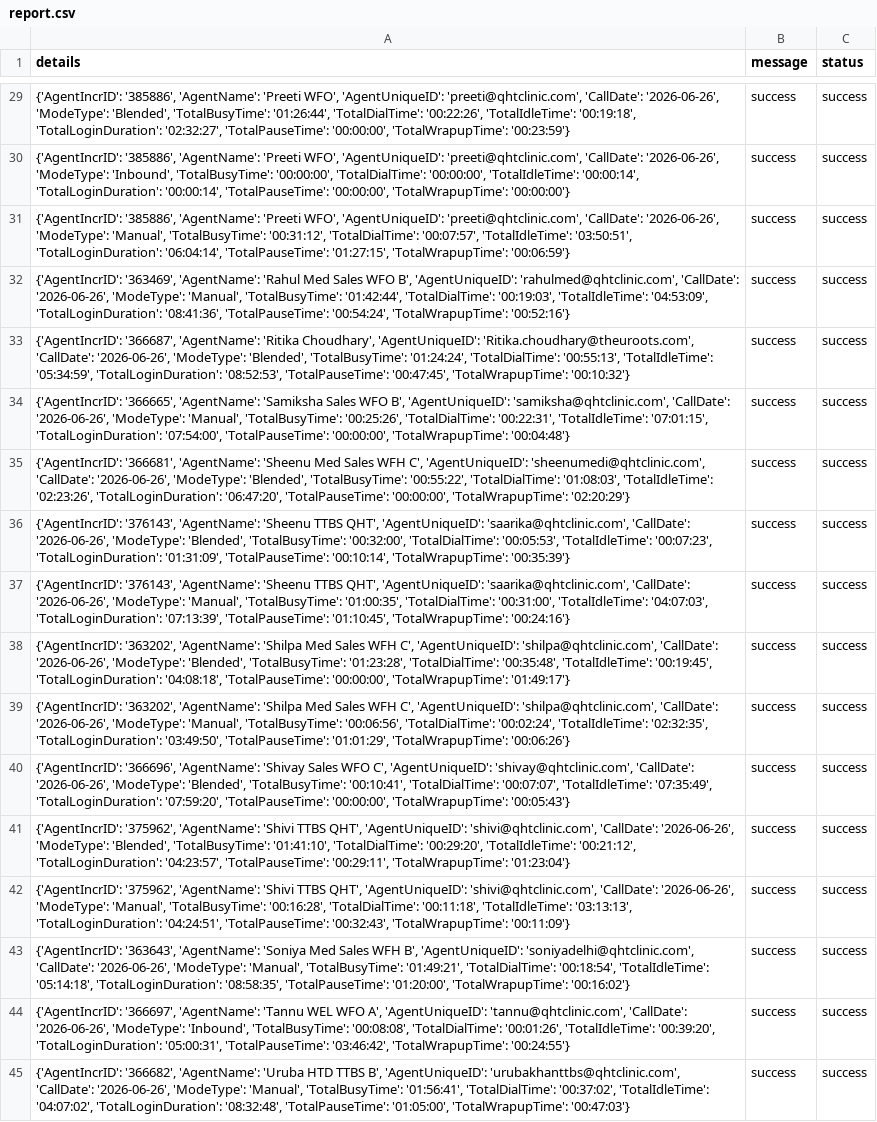
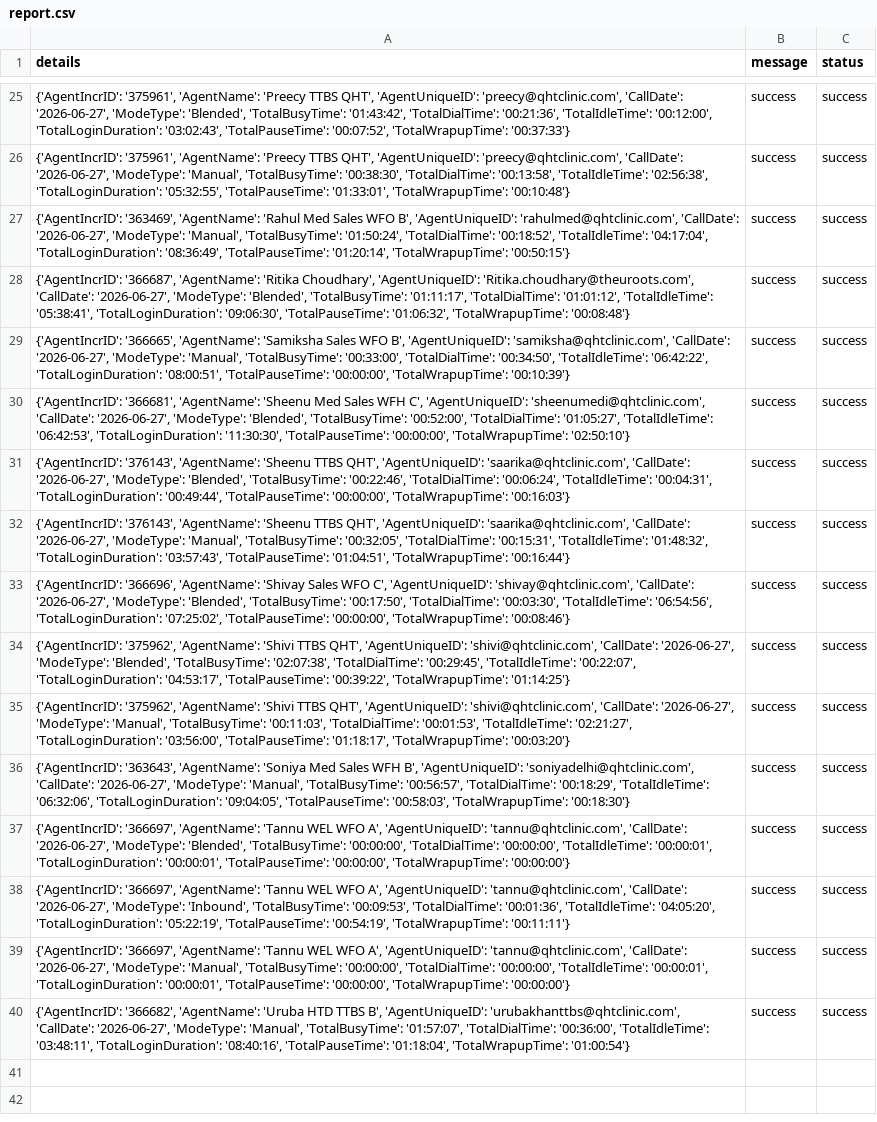
Before and after one commit to John-Cena-DEV/ozonetel_agents, a CSV file: report.csv, drawn as a sheet; only a part is shown, gaps mark what is left out; removed rows and columns are numbered as before the commit, all else as after; the diff covers the shown part only; the diff names each change by its address in the sheet, - before the commit and + after, or states it on an @@ line.

```diff
--- a/report.csv
+++ b/report.csv
-A25 (details): {'AgentIncrID': '385886', 'AgentName': 'Preeti WFO', 'AgentUniqueID': 'preeti@qhtclinic.com', 'CallDate': '2026-06-26', 'ModeType': 'Blended', 'TotalBusyTime': '01:26:44', 'TotalDialTime': '00:22:26', 'TotalIdleTime': '00:19:18', 'TotalLoginDuration': '02:32:27', 'TotalPauseTime': '00:00:00', 'TotalWrapupTime': '00:23:59'}
+A25 (details): {'AgentIncrID': '375961', 'AgentName': 'Preecy TTBS QHT', 'AgentUniqueID': 'preecy@qhtclinic.com', 'CallDate': '2026-06-27', 'ModeType': 'Blended', 'TotalBusyTime': '01:43:42', 'TotalDialTime': '00:21:36', 'TotalIdleTime': '00:12:00', 'TotalLoginDuration': '03:02:43', 'TotalPauseTime': '00:07:52', 'TotalWrapupTime': '00:37:33'}
-A26 (details): {'AgentIncrID': '385886', 'AgentName': 'Preeti WFO', 'AgentUniqueID': 'preeti@qhtclinic.com', 'CallDate': '2026-06-26', 'ModeType': 'Inbound', 'TotalBusyTime': '00:00:00', 'TotalDialTime': '00:00:00', 'TotalIdleTime': '00:00:14', 'TotalLoginDuration': '00:00:14', 'TotalPauseTime': '00:00:00', 'TotalWrapupTime': '00:00:00'}
+A26 (details): {'AgentIncrID': '375961', 'AgentName': 'Preecy TTBS QHT', 'AgentUniqueID': 'preecy@qhtclinic.com', 'CallDate': '2026-06-27', 'ModeType': 'Manual', 'TotalBusyTime': '00:38:30', 'TotalDialTime': '00:13:58', 'TotalIdleTime': '02:56:38', 'TotalLoginDuration': '05:32:55', 'TotalPauseTime': '01:33:01', 'TotalWrapupTime': '00:10:48'}
-row 31: {'AgentIncrID': '385886', 'AgentName': 'Preeti WFO', 'AgentUniqueID': 'preeti@qhtclinic.com', 'CallDate': '2026-06-26', 'ModeType': 'Manual', 'TotalBusyTime': '00:31:12', 'TotalDialTime': '00:07:57', 'TotalIdleTime': '03:50:51', 'TotalLoginDuration': '06:04:14', 'TotalPauseTime': '01:27:15', 'TotalWrapupTime': '00:06:59'} | success | success
-A27 (details): …'rahulmed@qhtclinic.com', 'CallDate': '2026-06-26', 'ModeType': 'Manual', 'TotalBusyTime': '01:42:44', 'TotalDialTime': '00:19:03', 'TotalIdleTime': '04:53:09', 'TotalLoginDuration': '08:41:36', 'TotalPauseTime': '00:54:24', 'TotalWrapupTime': '00:52:16'}
+A27 (details): …'rahulmed@qhtclinic.com', 'CallDate': '2026-06-27', 'ModeType': 'Manual', 'TotalBusyTime': '01:50:24', 'TotalDialTime': '00:18:52', 'TotalIdleTime': '04:17:04', 'TotalLoginDuration': '08:36:49', 'TotalPauseTime': '01:20:14', 'TotalWrapupTime': '00:50:15'}
-A28 (details): …'Ritika.choudhary@theuroots.com', 'CallDate': '2026-06-26', 'ModeType': 'Blended', 'TotalBusyTime': '01:24:24', 'TotalDialTime': '00:55:13', 'TotalIdleTime': '05:34:59', 'TotalLoginDuration': '08:52:53', 'TotalPauseTime': '00:47:45', 'TotalWrapupTime': '00:10:32'}
+A28 (details): …'Ritika.choudhary@theuroots.com', 'CallDate': '2026-06-27', 'ModeType': 'Blended', 'TotalBusyTime': '01:11:17', 'TotalDialTime': '01:01:12', 'TotalIdleTime': '05:38:41', 'TotalLoginDuration': '09:06:30', 'TotalPauseTime': '01:06:32', 'TotalWrapupTime': '00:08:48'}
-A29 (details): …'samiksha@qhtclinic.com', 'CallDate': '2026-06-26', 'ModeType': 'Manual', 'TotalBusyTime': '00:25:26', 'TotalDialTime': '00:22:31', 'TotalIdleTime': '07:01:15', 'TotalLoginDuration': '07:54:00', 'TotalPauseTime': '00:00:00', 'TotalWrapupTime': '00:04:48'}
+A29 (details): …'samiksha@qhtclinic.com', 'CallDate': '2026-06-27', 'ModeType': 'Manual', 'TotalBusyTime': '00:33:00', 'TotalDialTime': '00:34:50', 'TotalIdleTime': '06:42:22', 'TotalLoginDuration': '08:00:51', 'TotalPauseTime': '00:00:00', 'TotalWrapupTime': '00:10:39'}
-A30 (details): …'sheenumedi@qhtclinic.com', 'CallDate': '2026-06-26', 'ModeType': 'Blended', 'TotalBusyTime': '00:55:22', 'TotalDialTime': '01:08:03', 'TotalIdleTime': '02:23:26', 'TotalLoginDuration': '06:47:20', 'TotalPauseTime': '00:00:00', 'TotalWrapupTime': '02:20:29'}
+A30 (details): …'sheenumedi@qhtclinic.com', 'CallDate': '2026-06-27', 'ModeType': 'Blended', 'TotalBusyTime': '00:52:00', 'TotalDialTime': '01:05:27', 'TotalIdleTime': '06:42:53', 'TotalLoginDuration': '11:30:30', 'TotalPauseTime': '00:00:00', 'TotalWrapupTime': '02:50:10'}
-A31 (details): …'saarika@qhtclinic.com', 'CallDate': '2026-06-26', 'ModeType': 'Blended', 'TotalBusyTime': '00:32:00', 'TotalDialTime': '00:05:53', 'TotalIdleTime': '00:07:23', 'TotalLoginDuration': '01:31:09', 'TotalPauseTime': '00:10:14', 'TotalWrapupTime': '00:35:39'}
+A31 (details): …'saarika@qhtclinic.com', 'CallDate': '2026-06-27', 'ModeType': 'Blended', 'TotalBusyTime': '00:22:46', 'TotalDialTime': '00:06:24', 'TotalIdleTime': '00:04:31', 'TotalLoginDuration': '00:49:44', 'TotalPauseTime': '00:00:00', 'TotalWrapupTime': '00:16:03'}
-A32 (details): …'saarika@qhtclinic.com', 'CallDate': '2026-06-26', 'ModeType': 'Manual', 'TotalBusyTime': '01:00:35', 'TotalDialTime': '00:31:00', 'TotalIdleTime': '04:07:03', 'TotalLoginDuration': '07:13:39', 'TotalPauseTime': '01:10:45', 'TotalWrapupTime': '00:24:16'}
+A32 (details): …'saarika@qhtclinic.com', 'CallDate': '2026-06-27', 'ModeType': 'Manual', 'TotalBusyTime': '00:32:05', 'TotalDialTime': '00:15:31', 'TotalIdleTime': '01:48:32', 'TotalLoginDuration': '03:57:43', 'TotalPauseTime': '01:04:51', 'TotalWrapupTime': '00:16:44'}
-A33 (details): {'AgentIncrID': '363202', 'AgentName': 'Shilpa Med Sales WFH C', 'AgentUniqueID': 'shilpa@qhtclinic.com', 'CallDate': '2026-06-26', 'ModeType': 'Blended', 'TotalBusyTime': '01:23:28', 'TotalDialTime': '00:35:48', 'TotalIdleTime': '00:19:45', 'TotalLoginDuration': '04:08:18', 'TotalPauseTime': '00:00:00', 'TotalWrapupTime': '01:49:17'}
+A33 (details): {'AgentIncrID': '366696', 'AgentName': 'Shivay Sales WFO C', 'AgentUniqueID': 'shivay@qhtclinic.com', 'CallDate': '2026-06-27', 'ModeType': 'Blended', 'TotalBusyTime': '00:17:50', 'TotalDialTime': '00:03:30', 'TotalIdleTime': '06:54:56', 'TotalLoginDuration': '07:25:02', 'TotalPauseTime': '00:00:00', 'TotalWrapupTime': '00:08:46'}
-A34 (details): {'AgentIncrID': '363202', 'AgentName': 'Shilpa Med Sales WFH C', 'AgentUniqueID': 'shilpa@qhtclinic.com', 'CallDate': '2026-06-26', 'ModeType': 'Manual', 'TotalBusyTime': '00:06:56', 'TotalDialTime': '00:02:24', 'TotalIdleTime': '02:32:35', 'TotalLoginDuration': '03:49:50', 'TotalPauseTime': '01:01:29', 'TotalWrapupTime': '00:06:26'}
+A34 (details): {'AgentIncrID': '375962', 'AgentName': 'Shivi TTBS QHT', 'AgentUniqueID': 'shivi@qhtclinic.com', 'CallDate': '2026-06-27', 'ModeType': 'Blended', 'TotalBusyTime': '02:07:38', 'TotalDialTime': '00:29:45', 'TotalIdleTime': '00:22:07', 'TotalLoginDuration': '04:53:17', 'TotalPauseTime': '00:39:22', 'TotalWrapupTime': '01:14:25'}
-A35 (details): {'AgentIncrID': '366696', 'AgentName': 'Shivay Sales WFO C', 'AgentUniqueID': 'shivay@qhtclinic.com', 'CallDate': '2026-06-26', 'ModeType': 'Blended', 'TotalBusyTime': '00:10:41', 'TotalDialTime': '00:07:07', 'TotalIdleTime': '07:35:49', 'TotalLoginDuration': '07:59:20', 'TotalPauseTime': '00:00:00', 'TotalWrapupTime': '00:05:43'}
+A35 (details): {'AgentIncrID': '375962', 'AgentName': 'Shivi TTBS QHT', 'AgentUniqueID': 'shivi@qhtclinic.com', 'CallDate': '2026-06-27', 'ModeType': 'Manual', 'TotalBusyTime': '00:11:03', 'TotalDialTime': '00:01:53', 'TotalIdleTime': '02:21:27', 'TotalLoginDuration': '03:56:00', 'TotalPauseTime': '01:18:17', 'TotalWrapupTime': '00:03:20'}
-A36 (details): {'AgentIncrID': '375962', 'AgentName': 'Shivi TTBS QHT', 'AgentUniqueID': 'shivi@qhtclinic.com', 'CallDate': '2026-06-26', 'ModeType': 'Blended', 'TotalBusyTime': '01:41:10', 'TotalDialTime': '00:29:20', 'TotalIdleTime': '00:21:12', 'TotalLoginDuration': '04:23:57', 'TotalPauseTime': '00:29:11', 'TotalWrapupTime': '01:23:04'}
+A36 (details): {'AgentIncrID': '363643', 'AgentName': 'Soniya Med Sales WFH B', 'AgentUniqueID': 'soniyadelhi@qhtclinic.com', 'CallDate': '2026-06-27', 'ModeType': 'Manual', 'TotalBusyTime': '00:56:57', 'TotalDialTime': '00:18:29', 'TotalIdleTime': '06:32:06', 'TotalLoginDuration': '09:04:05', 'TotalPauseTime': '00:58:03', 'TotalWrapupTime': '00:18:30'}
-A37 (details): {'AgentIncrID': '375962', 'AgentName': 'Shivi TTBS QHT', 'AgentUniqueID': 'shivi@qhtclinic.com', 'CallDate': '2026-06-26', 'ModeType': 'Manual', 'TotalBusyTime': '00:16:28', 'TotalDialTime': '00:11:18', 'TotalIdleTime': '03:13:13', 'TotalLoginDuration': '04:24:51', 'TotalPauseTime': '00:32:43', 'TotalWrapupTime': '00:11:09'}
+A37 (details): {'AgentIncrID': '366697', 'AgentName': 'Tannu WEL WFO A', 'AgentUniqueID': 'tannu@qhtclinic.com', 'CallDate': '2026-06-27', 'ModeType': 'Blended', 'TotalBusyTime': '00:00:00', 'TotalDialTime': '00:00:00', 'TotalIdleTime': '00:00:01', 'TotalLoginDuration': '00:00:01', 'TotalPauseTime': '00:00:00', 'TotalWrapupTime': '00:00:00'}
-A38 (details): {'AgentIncrID': '363643', 'AgentName': 'Soniya Med Sales WFH B', 'AgentUniqueID': 'soniyadelhi@qhtclinic.com', 'CallDate': '2026-06-26', 'ModeType': 'Manual', 'TotalBusyTime': '01:49:21', 'TotalDialTime': '00:18:54', 'TotalIdleTime': '05:14:18', 'TotalLoginDuration': '08:58:35', 'TotalPauseTime': '01:20:00', 'TotalWrapupTime': '00:16:02'}
+A38 (details): {'AgentIncrID': '366697', 'AgentName': 'Tannu WEL WFO A', 'AgentUniqueID': 'tannu@qhtclinic.com', 'CallDate': '2026-06-27', 'ModeType': 'Inbound', 'TotalBusyTime': '00:09:53', 'TotalDialTime': '00:01:36', 'TotalIdleTime': '04:05:20', 'TotalLoginDuration': '05:22:19', 'TotalPauseTime': '00:54:19', 'TotalWrapupTime': '00:11:11'}
-A39 (details): …'tannu@qhtclinic.com', 'CallDate': '2026-06-26', 'ModeType': 'Inbound', 'TotalBusyTime': '00:08:08', 'TotalDialTime': '00:01:26', 'TotalIdleTime': '00:39:20', 'TotalLoginDuration': '05:00:31', 'TotalPauseTime': '03:46:42', 'TotalWrapupTime': '00:24:55'}
+A39 (details): …'tannu@qhtclinic.com', 'CallDate': '2026-06-27', 'ModeType': 'Manual', 'TotalBusyTime': '00:00:00', 'TotalDialTime': '00:00:00', 'TotalIdleTime': '00:00:01', 'TotalLoginDuration': '00:00:01', 'TotalPauseTime': '00:00:00', 'TotalWrapupTime': '00:00:00'}
-A40 (details): …'urubakhanttbs@qhtclinic.com', 'CallDate': '2026-06-26', 'ModeType': 'Manual', 'TotalBusyTime': '01:56:41', 'TotalDialTime': '00:37:02', 'TotalIdleTime': '04:07:02', 'TotalLoginDuration': '08:32:48', 'TotalPauseTime': '01:05:00', 'TotalWrapupTime': '00:47:03'}
+A40 (details): …'urubakhanttbs@qhtclinic.com', 'CallDate': '2026-06-27', 'ModeType': 'Manual', 'TotalBusyTime': '01:57:07', 'TotalDialTime': '00:36:00', 'TotalIdleTime': '03:48:11', 'TotalLoginDuration': '08:40:16', 'TotalPauseTime': '01:18:04', 'TotalWrapupTime': '01:00:54'}
```
Also changed, not shown: 4 removed rows and 23 edited cells elsewhere in this file.
